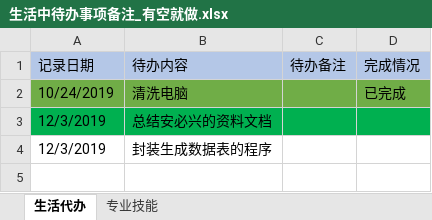
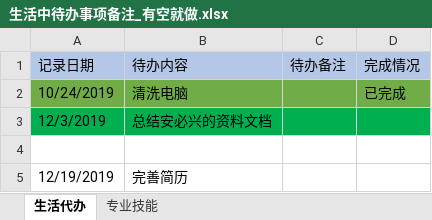
Before and after one commit to startInJava/life-records, an Excel workbook: 生活中待办事项备注_有空就做.xlsx, sheet 生活代办, drawn as a sheet; values as stored, in another font and other column widths than the file's, no borders; the diff names each change by its address in the sheet, - before the commit and + after, or states it on an @@ line.

```diff
--- a/生活中待办事项备注_有空就做.xlsx (sheet 生活代办)
+++ b/生活中待办事项备注_有空就做.xlsx (sheet 生活代办)
-row 4: 12/3/2019 | 封装生成数据表的程序
+row 4: (empty)
+row 5: 12/19/2019 | 完善简历
```
Also changed, not shown: Card consumption.xlsx.
